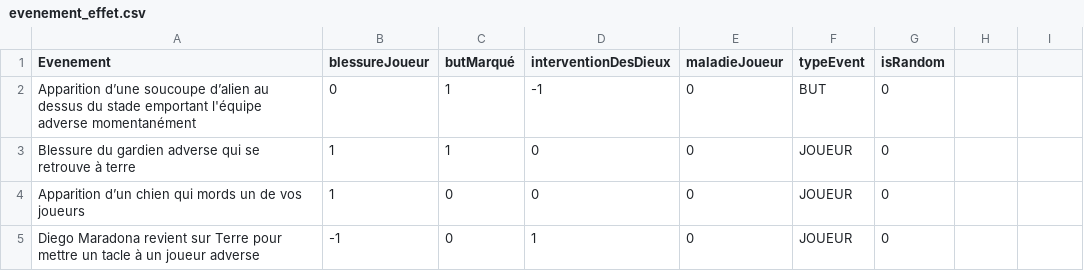
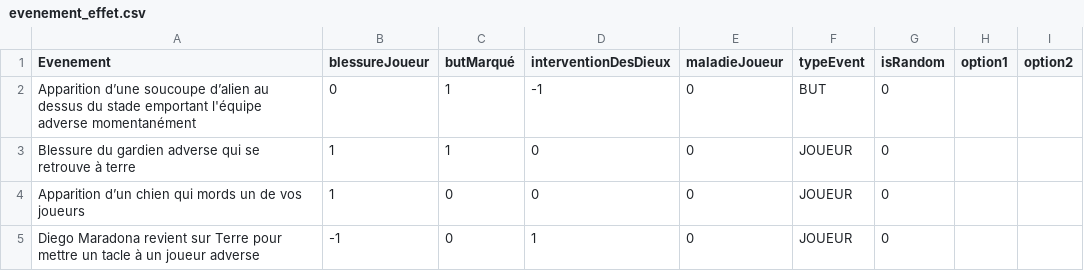
Before and after one commit to ThomasKorpal/CoupeDuMondeDeTypeBizarre, a CSV file: Evenements/evenement_effet.csv, drawn as a sheet; only a part is shown; the diff names each change by its address in the sheet, - before the commit and + after, or states it on an @@ line.

Commit message:
...

```diff
--- a/Evenements/evenement_effet.csv
+++ b/Evenements/evenement_effet.csv
-H1: (empty)
+H1: option1
-I1: (empty)
+I1: option2
```
